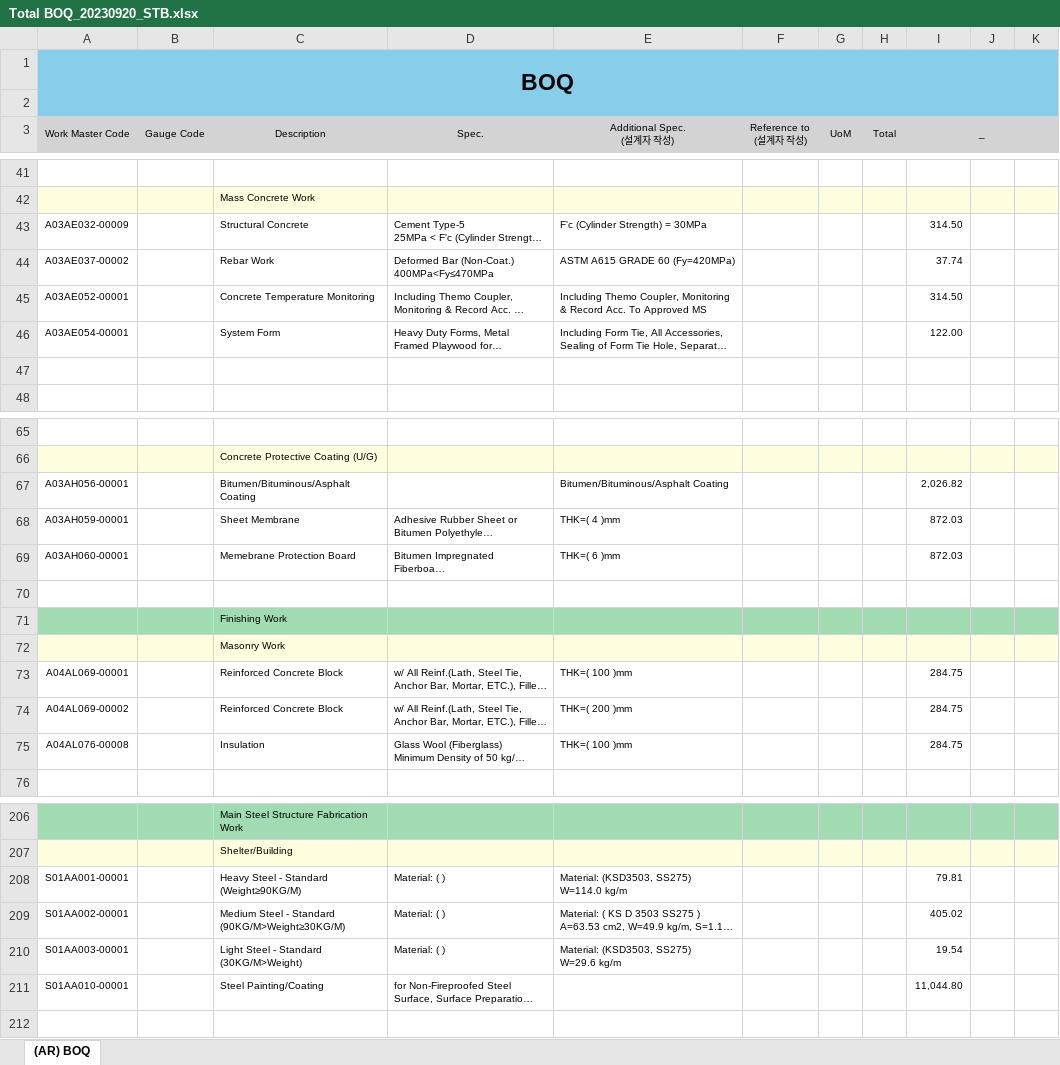
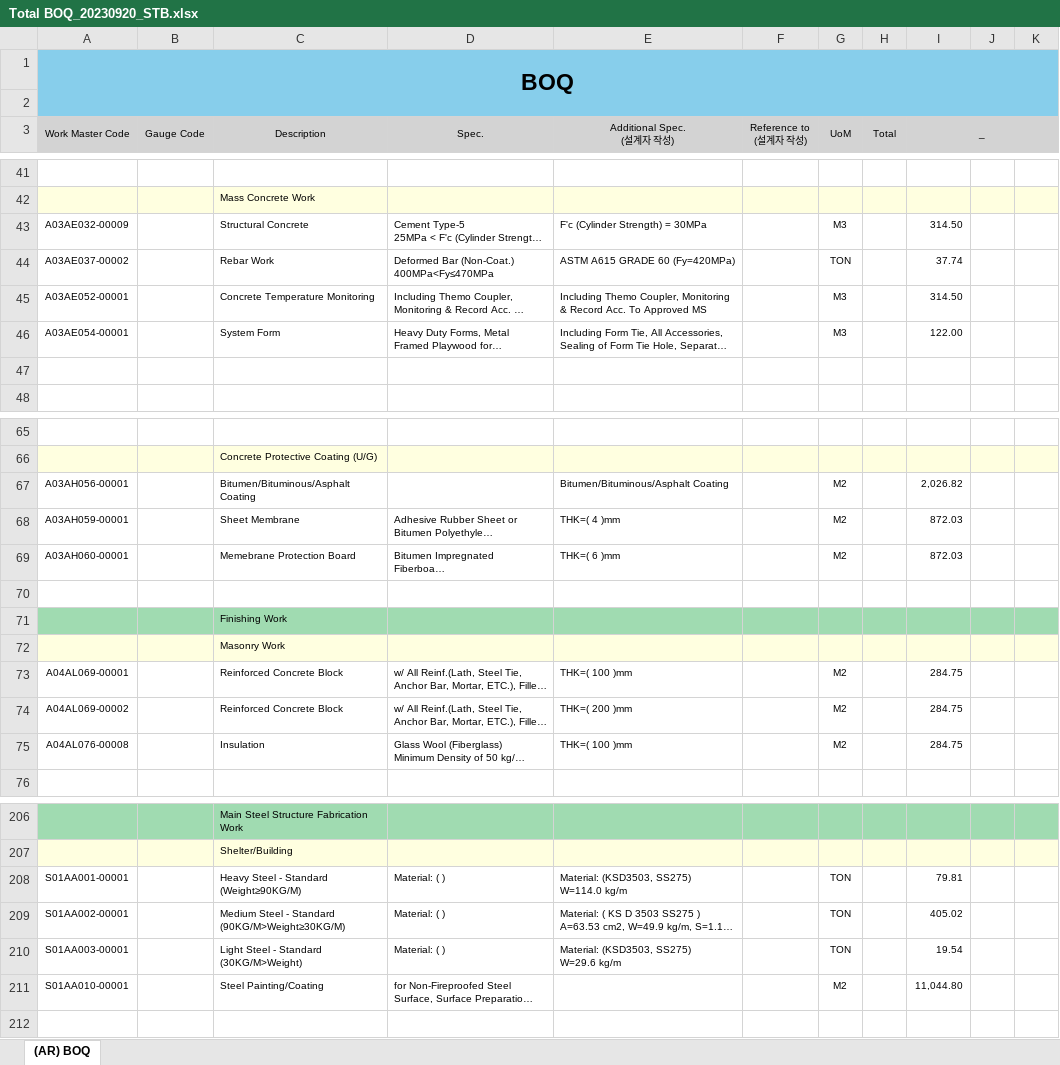
Before and after one commit to hnanmal/mQ, an Excel workbook: hecCalc/2023/documentum/Total BOQ_20230920_STB.xlsx, sheet (AR) BOQ, drawn as a sheet; only a part is shown, gaps mark what is left out; long unchanged cells end in …; values as stored, in another font and other column widths than the file's, no borders; the diff covers the shown part only; the diff names each change by its address in the sheet, - before the commit and + after, or states it on an @@ line.

```diff
--- a/hecCalc/2023/documentum/Total BOQ_20230920_STB.xlsx (sheet (AR) BOQ)
+++ b/hecCalc/2023/documentum/Total BOQ_20230920_STB.xlsx (sheet (AR) BOQ)
-G43 (UoM): (empty)
+G43 (UoM): M3
-G44 (UoM): (empty)
+G44 (UoM): TON
-G45:G46 (UoM): (empty)
+G45:G46 (UoM): M3
-G67:G69 (UoM): (empty)
+G67:G69 (UoM): M2
-G73:G75 (UoM): (empty)
+G73:G75 (UoM): M2
-G208:G210 (UoM): (empty)
+G208:G210 (UoM): TON
-G211 (UoM): (empty)
+G211 (UoM): M2
```
Also changed, not shown: 37 edited cells elsewhere in this sheet, 2 other files.
